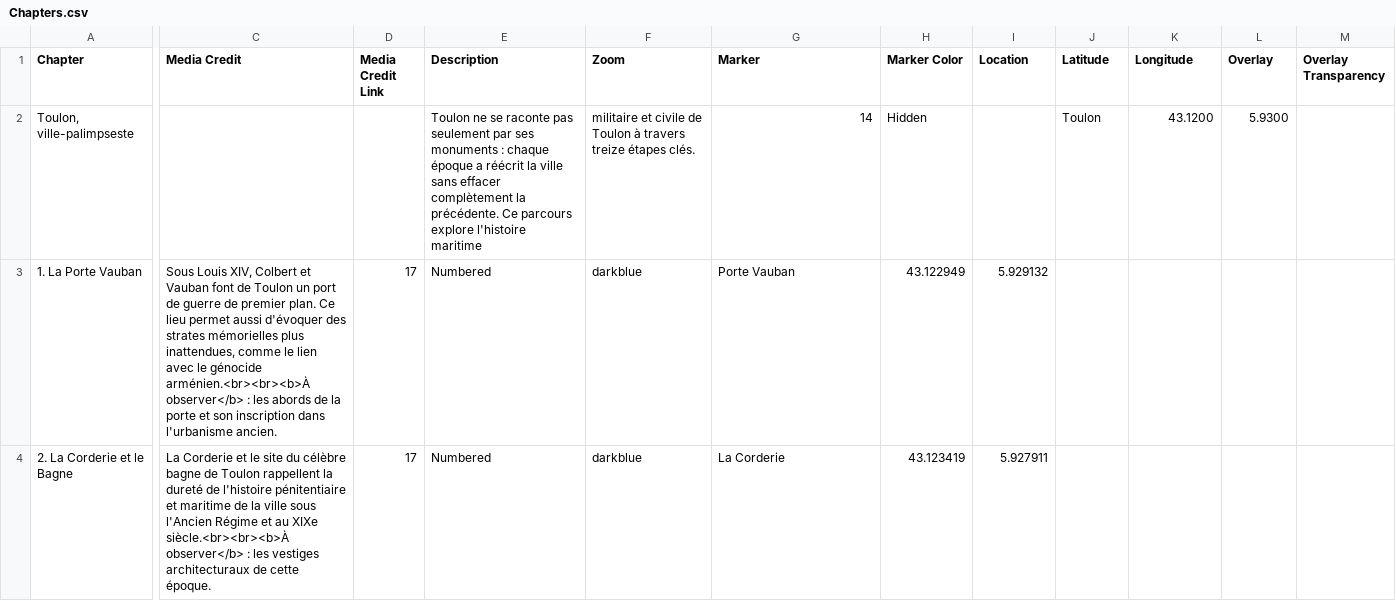
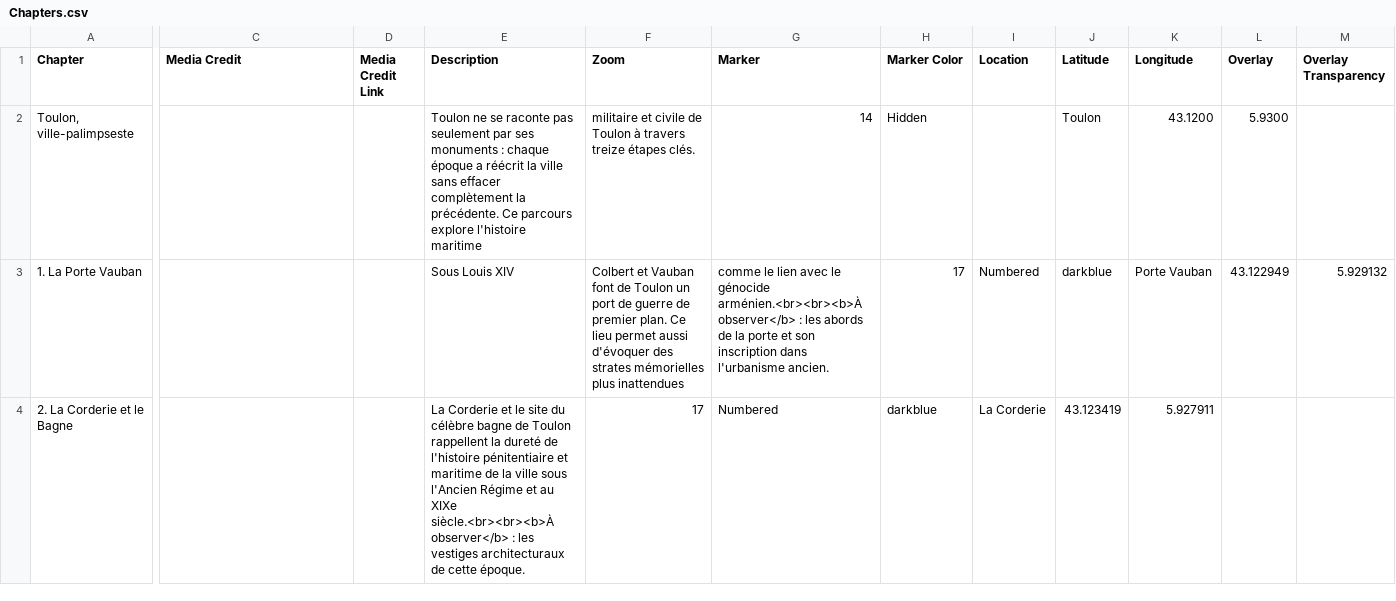
Before and after one commit to jadeledva-collab/memorial-toulon, a CSV file: csv/Chapters.csv, drawn as a sheet; only a part is shown, gaps mark what is left out; the diff covers the shown part only; the diff names each change by its address in the sheet, - before the commit and + after, or states it on an @@ line.

Commit message:
Fix formatting and headers in Chapters.csv
Reformatted CSV file by adding missing headers and correcting formatting issues.

```diff
--- a/csv/Chapters.csv
+++ b/csv/Chapters.csv
-C3 (Media Credit): Sous Louis XIV, Colbert et Vauban font de Toulon un port de guerre de premier plan. Ce lieu permet aussi d'évoquer des strates mémorielles plus inattendues, comme le lien avec le génocide arménien.<br><br><b>À observer</b> : les abords de la porte et son inscription dans l'urbanisme ancien.
+C3 (Media Credit): (empty)
-D3:D4 (Media Credit Link): 17
+D3:D4 (Media Credit Link): (empty)
-E3 (Description): Numbered
+E3 (Description): Sous Louis XIV
-F3 (Zoom): darkblue
+F3 (Zoom): Colbert et Vauban font de Toulon un port de guerre de premier plan. Ce lieu permet aussi d'évoquer des strates mémorielles plus inattendues
-G3 (Marker): Porte Vauban
+G3 (Marker): comme le lien avec le génocide arménien.<br><br><b>À observer</b> : les abords de la porte et son inscription dans l'urbanisme ancien.
-H3 (Marker Color): 43.122949
+H3 (Marker Color): 17
-I3 (Location): 5.929132
+I3 (Location): Numbered
-J3 (Latitude): (empty)
+J3 (Latitude): darkblue
-K3 (Longitude): (empty)
+K3 (Longitude): Porte Vauban
-L3 (Overlay): (empty)
+L3 (Overlay): 43.122949
-M3 (Overlay Transparency): (empty)
+M3 (Overlay Transparency): 5.929132
-C4 (Media Credit): La Corderie et le site du célèbre bagne de Toulon rappellent la dureté de l'histoire pénitentiaire et maritime de la ville sous l'Ancien Régime et au XIXe siècle.<br><br><b>À observer</b> : les vestiges architecturaux de cette époque.
+C4 (Media Credit): (empty)
-E4 (Description): Numbered
+E4 (Description): La Corderie et le site du célèbre bagne de Toulon rappellent la dureté de l'histoire pénitentiaire et maritime de la ville sous l'Ancien Régime et au XIXe siècle.<br><br><b>À observer</b> : les vestiges architecturaux de cette époque.
-F4 (Zoom): darkblue
+F4 (Zoom): 17
-G4 (Marker): La Corderie
+G4 (Marker): Numbered
-H4 (Marker Color): 43.123419
+H4 (Marker Color): darkblue
-I4 (Location): 5.927911
+I4 (Location): La Corderie
-J4 (Latitude): (empty)
+J4 (Latitude): 43.123419
-K4 (Longitude): (empty)
+K4 (Longitude): 5.927911
```
Also changed, not shown: 79 edited cells elsewhere in this file.
